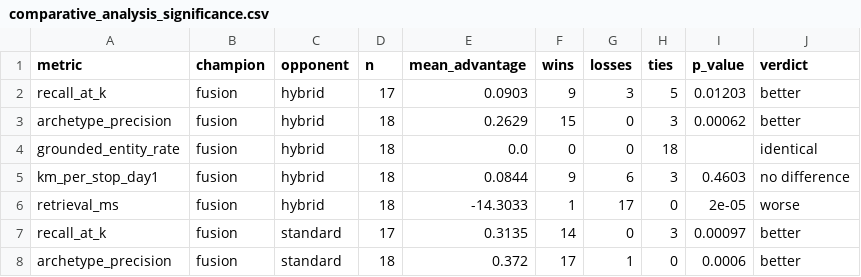
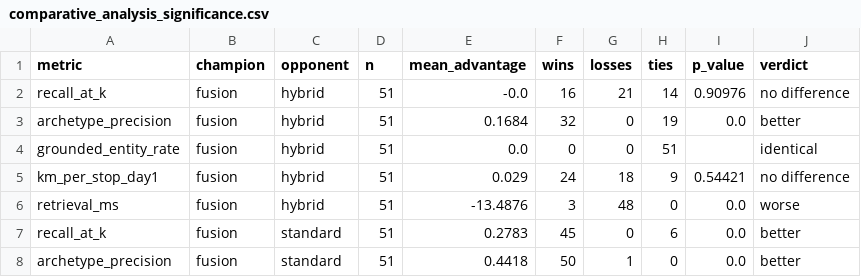
Before and after one commit to yukselburcinn-web/DA592, a CSV file: roamwise/evaluation/comparative_analysis_significance.csv, drawn as a sheet; only a part is shown; the diff covers the shown part only.

```diff
--- a/roamwise/evaluation/comparative_analysis_significance.csv
+++ b/roamwise/evaluation/comparative_analysis_significance.csv
@@ -1,8 +1,8 @@
 metric,champion,opponent,n,mean_advantage,wins,losses,ties,p_value,verdict
-recall_at_k,fusion,hybrid,17,0.0903,9,3,5,0.01203,better
-archetype_precision,fusion,hybrid,18,0.2629,15,0,3,0.00062,better
-grounded_entity_rate,fusion,hybrid,18,0.0,0,0,18,,identical
-km_per_stop_day1,fusion,hybrid,18,0.0844,9,6,3,0.4603,no difference
-retrieval_ms,fusion,hybrid,18,-14.3033,1,17,0,2e-05,worse
-recall_at_k,fusion,standard,17,0.3135,14,0,3,0.00097,better
-archetype_precision,fusion,standard,18,0.372,17,1,0,0.0006,better
+recall_at_k,fusion,hybrid,51,-0.0,16,21,14,0.90976,no difference
+archetype_precision,fusion,hybrid,51,0.1684,32,0,19,0.0,better
+grounded_entity_rate,fusion,hybrid,51,0.0,0,0,51,,identical
+km_per_stop_day1,fusion,hybrid,51,0.029,24,18,9,0.54421,no difference
+retrieval_ms,fusion,hybrid,51,-13.4876,3,48,0,0.0,worse
+recall_at_k,fusion,standard,51,0.2783,45,0,6,0.0,better
+archetype_precision,fusion,standard,51,0.4418,50,1,0,0.0,better
```
Also changed, not shown: 13 edited cells elsewhere in this file, roamwise/evaluation/comparative_analysis_summary.csv, 5 other files.
